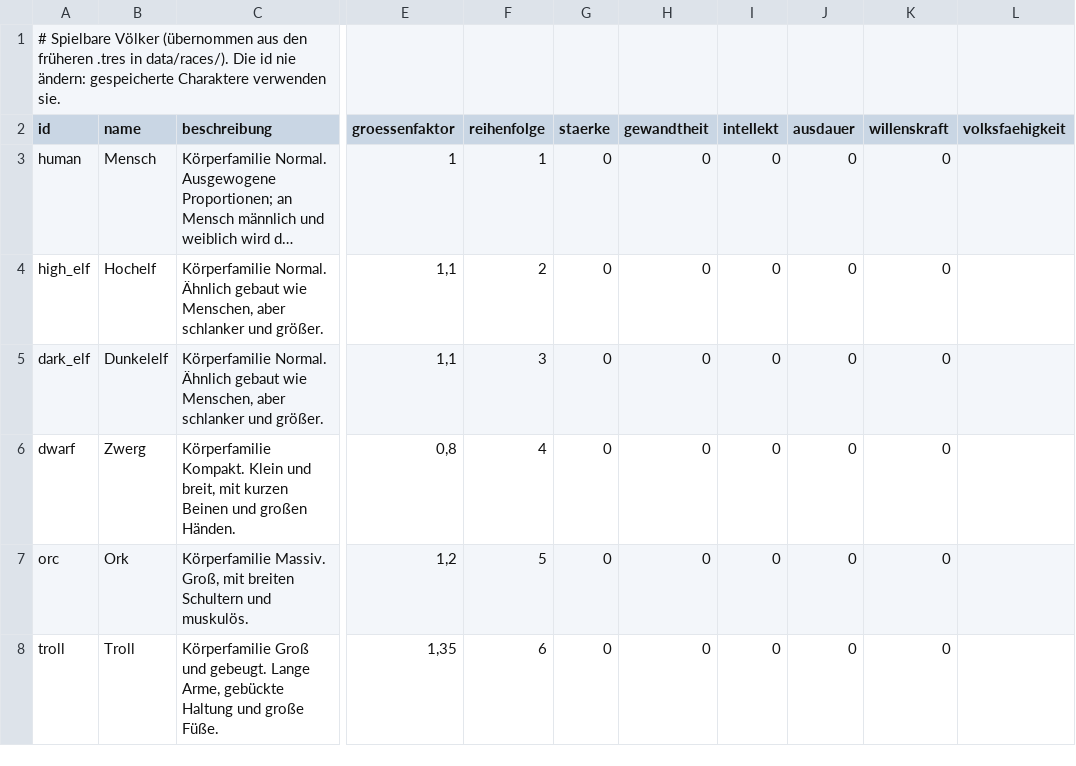
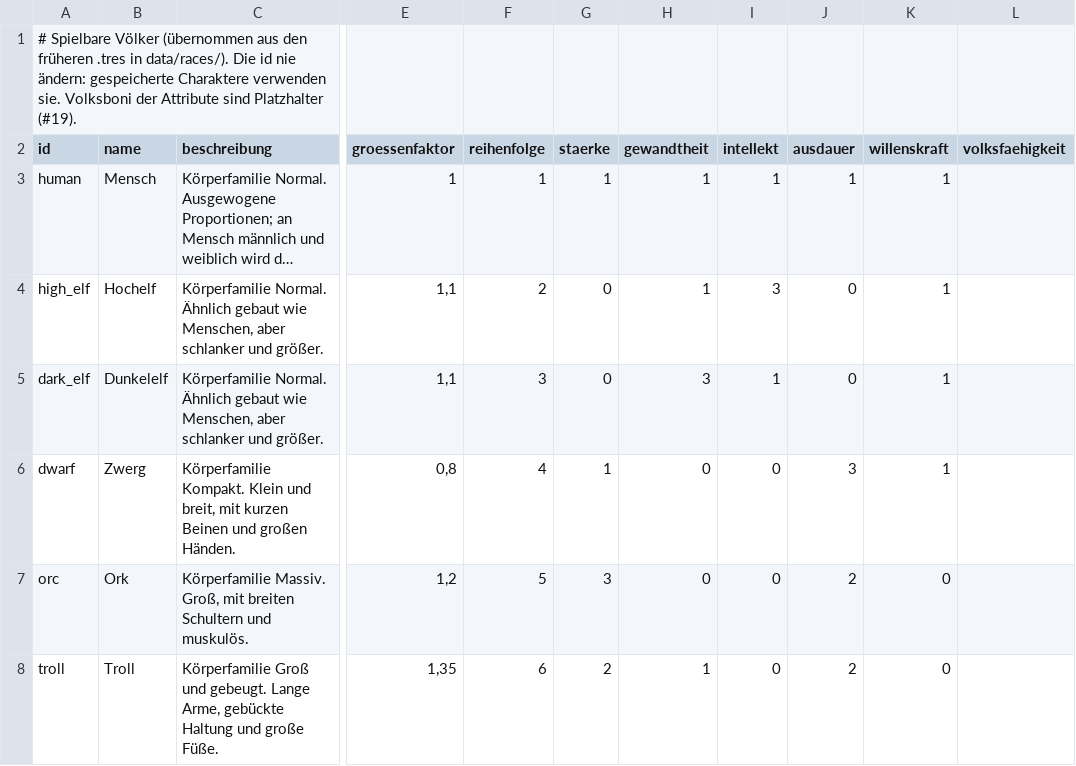
Before and after one commit to As94tt/WoM, a CSV file: game/data/tables/voelker.csv, drawn as a sheet; only a part is shown, gaps mark what is left out; long unchanged cells end in …; the diff names each change by its address in the sheet, - before the commit and + after, or states it on an @@ line.

```diff
--- a/game/data/tables/voelker.csv
+++ b/game/data/tables/voelker.csv
-A1 (id): …verwenden sie.
+A1 (id): …verwenden sie. Volksboni der Attribute sind Platzhalter (#19).
-G3 (staerke): 0
+G3 (staerke): 1
-H3:H4 (gewandtheit): 0
+H3:H4 (gewandtheit): 1
-I3 (intellekt): 0
+I3 (intellekt): 1
-J3 (ausdauer): 0
+J3 (ausdauer): 1
-K3:K6 (willenskraft): 0
+K3:K6 (willenskraft): 1
-I4 (intellekt): 0
+I4 (intellekt): 3
-H5 (gewandtheit): 0
+H5 (gewandtheit): 3
-I5 (intellekt): 0
+I5 (intellekt): 1
-G6 (staerke): 0
+G6 (staerke): 1
-J6 (ausdauer): 0
+J6 (ausdauer): 3
-G7 (staerke): 0
+G7 (staerke): 3
-J7:J8 (ausdauer): 0
+J7:J8 (ausdauer): 2
-G8 (staerke): 0
+G8 (staerke): 2
-H8 (gewandtheit): 0
+H8 (gewandtheit): 1
```
Also changed, not shown: game/data/tables/klassenwachstum.csv, game/data/tables/spielkonstanten.csv, 8 other files.
